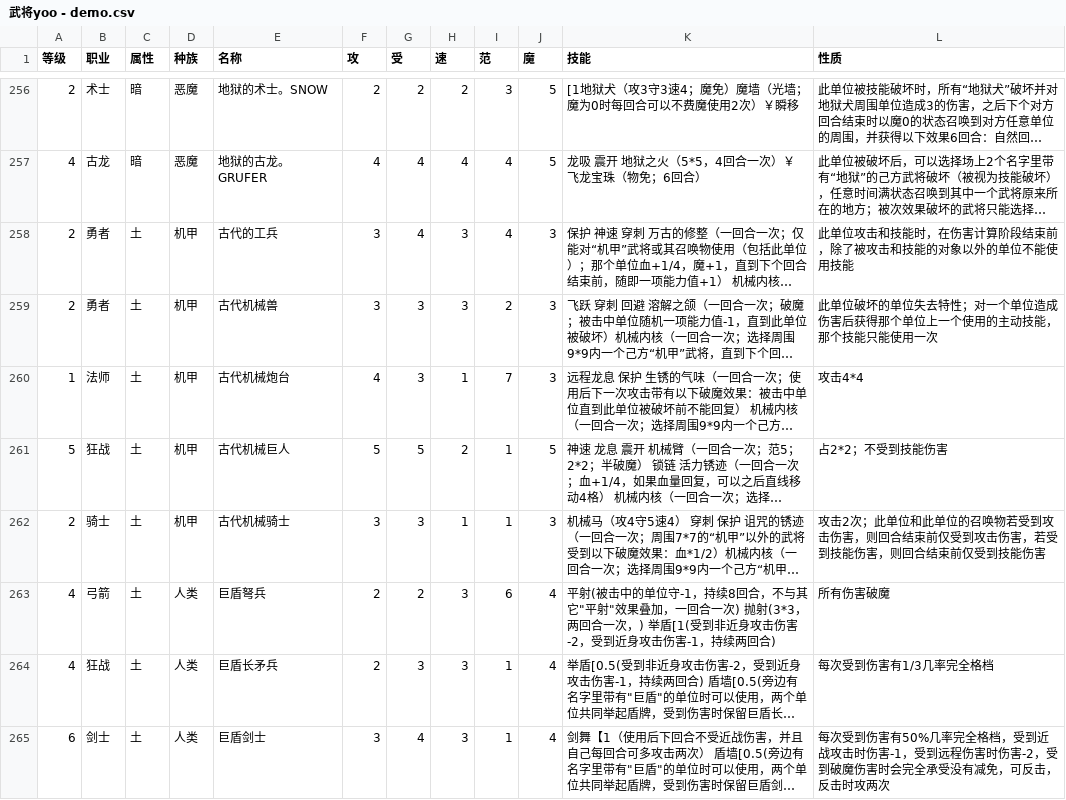
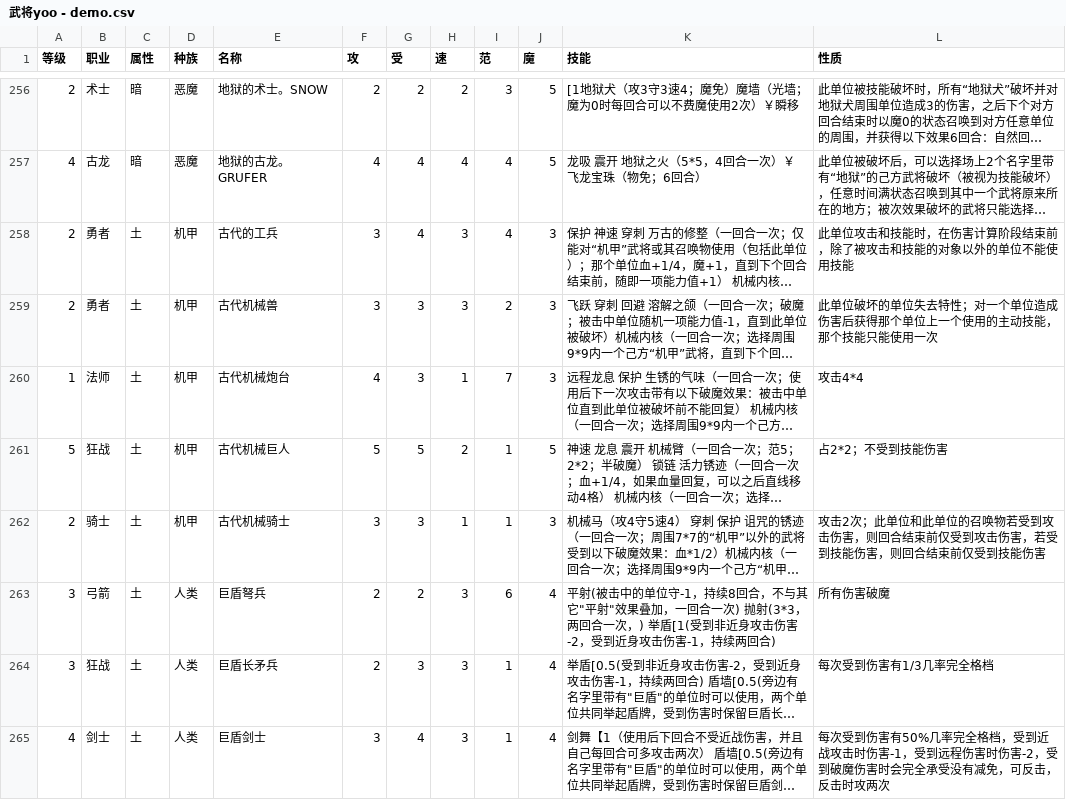
Before and after one commit to jiz148/wujiang, a CSV file: wujiang/data/武将yoo - demo.csv, drawn as a sheet; only a part is shown, gaps mark what is left out; long unchanged cells end in …; the diff covers the shown part only; the diff names each change by its address in the sheet, - before the commit and + after, or states it on an @@ line.

```diff
--- a/wujiang/data/武将yoo - demo.csv
+++ b/wujiang/data/武将yoo - demo.csv
-A263:A264 (等级): 4
+A263:A264 (等级): 3
-A265 (等级): 6
+A265 (等级): 4
```
Also changed, not shown: 49 edited cells elsewhere in this file, 4 other files.
